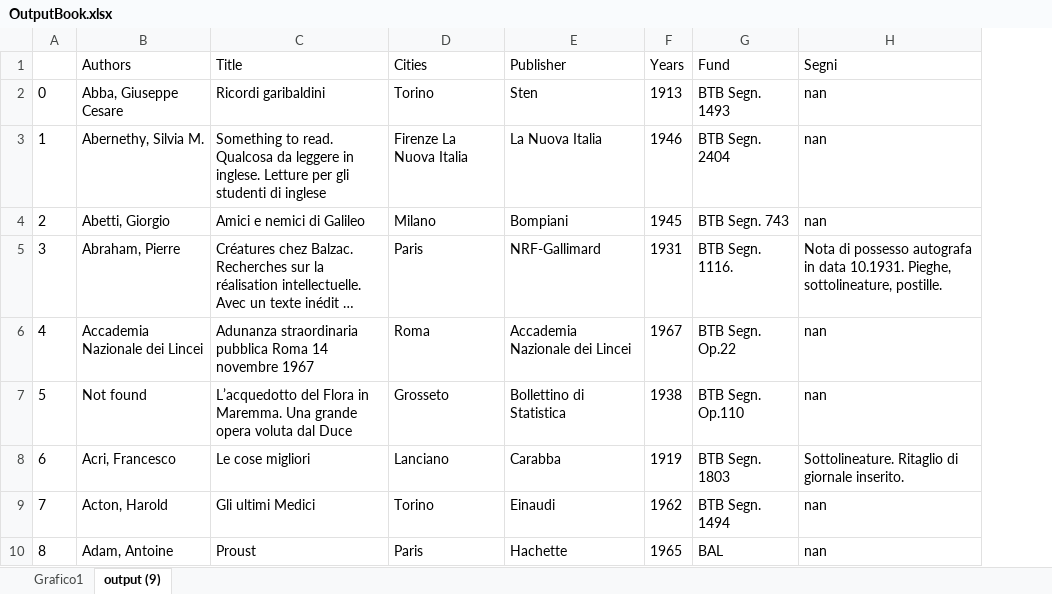
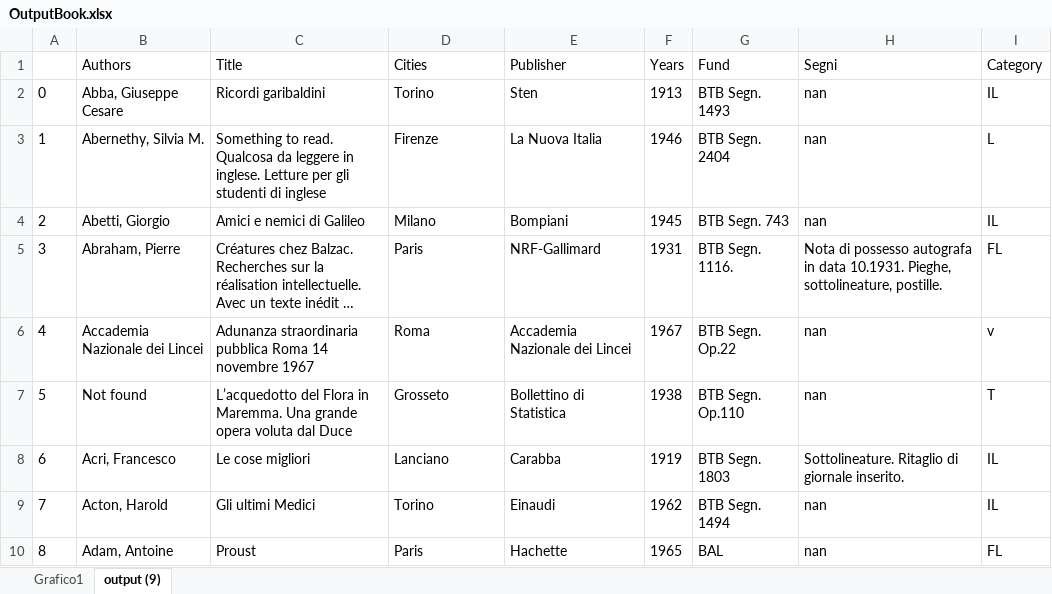
Before and after one commit to Nora1211/Gadda, an Excel workbook: OutputBook.xlsx, sheet output (9), drawn as a sheet; only a part is shown; long unchanged cells end in …; values as stored, in another font and other column widths than the file's, no borders; the diff covers the shown part only; the diff names each change by its address in the sheet, - before the commit and + after, or states it on an @@ line.

```diff
--- a/OutputBook.xlsx (sheet output (9))
+++ b/OutputBook.xlsx (sheet output (9))
+column I (Category), rows 2-10: IL | L | IL | FL | v | T | IL | IL | FL
-D3 (Cities): Firenze La Nuova Italia
+D3 (Cities): Firenze
```
Also changed, not shown: 25 edited cells elsewhere in this sheet, charts or pictures, indiceCazzo.xlsx, 1 other file.
